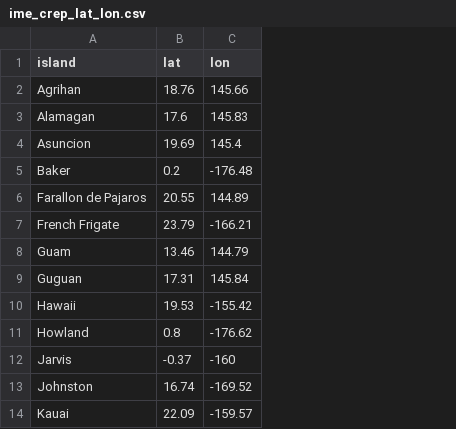
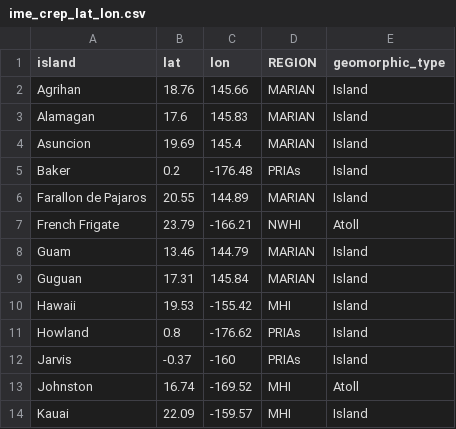
Before and after one commit to jpwrobinson/PelagicReefs, a CSV file: ime_crep_lat_lon.csv, drawn as a sheet; only a part is shown; the diff names each change by its address in the sheet, - before the commit and + after, or states it on an @@ line.

```diff
--- a/ime_crep_lat_lon.csv
+++ b/ime_crep_lat_lon.csv
+column D (REGION), rows 2-14: MARIAN | MARIAN | MARIAN | PRIAs | MARIAN | NWHI | MARIAN | MARIAN | MHI | PRIAs | PRIAs | MHI | MHI
+column E (geomorphic_type), rows 2-14: Island | Island | Island | Island | Island | Atoll | Island | Island | Island | Island | Island | Atoll | Island
```
Also changed, not shown: 7 other files.
